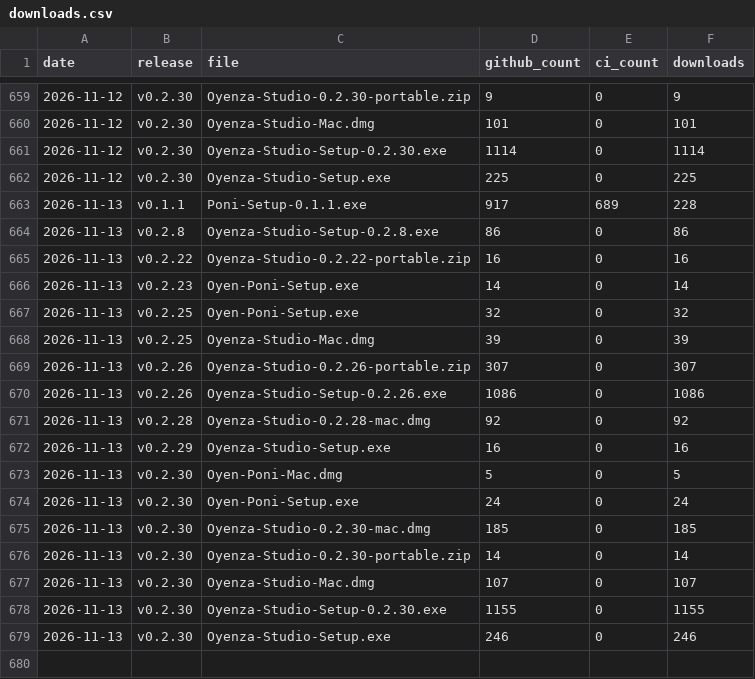
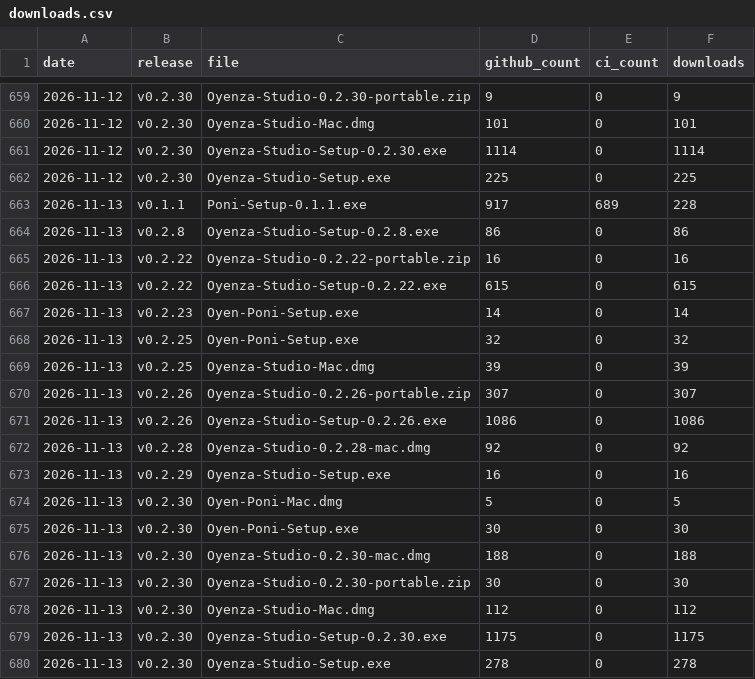
Before and after one commit to lucacadalora/oyenza-studio, a CSV file: data/downloads.csv, drawn as a sheet; only a part is shown, gaps mark what is left out.

```diff
--- a/data/downloads.csv
+++ b/data/downloads.csv
@@ -665,2 +665,3 @@ date,release,file,github_count,ci_count,downloads
 2026-11-13,v0.2.22,Oyenza-Studio-0.2.22-portable.zip,16,0,16
+2026-11-13,v0.2.22,Oyenza-Studio-Setup-0.2.22.exe,615,0,615
 2026-11-13,v0.2.23,Oyen-Poni-Setup.exe,14,0,14
@@ -673,7 +674,7 @@ date,release,file,github_count,ci_count,downloads
 2026-11-13,v0.2.30,Oyen-Poni-Mac.dmg,5,0,5
-2026-11-13,v0.2.30,Oyen-Poni-Setup.exe,24,0,24
-2026-11-13,v0.2.30,Oyenza-Studio-0.2.30-mac.dmg,185,0,185
-2026-11-13,v0.2.30,Oyenza-Studio-0.2.30-portable.zip,14,0,14
-2026-11-13,v0.2.30,Oyenza-Studio-Mac.dmg,107,0,107
-2026-11-13,v0.2.30,Oyenza-Studio-Setup-0.2.30.exe,1155,0,1155
-2026-11-13,v0.2.30,Oyenza-Studio-Setup.exe,246,0,246
+2026-11-13,v0.2.30,Oyen-Poni-Setup.exe,30,0,30
+2026-11-13,v0.2.30,Oyenza-Studio-0.2.30-mac.dmg,188,0,188
+2026-11-13,v0.2.30,Oyenza-Studio-0.2.30-portable.zip,30,0,30
+2026-11-13,v0.2.30,Oyenza-Studio-Mac.dmg,112,0,112
+2026-11-13,v0.2.30,Oyenza-Studio-Setup-0.2.30.exe,1175,0,1175
+2026-11-13,v0.2.30,Oyenza-Studio-Setup.exe,278,0,278
```
Also changed, not shown: data/repo.csv, 4 other files.
